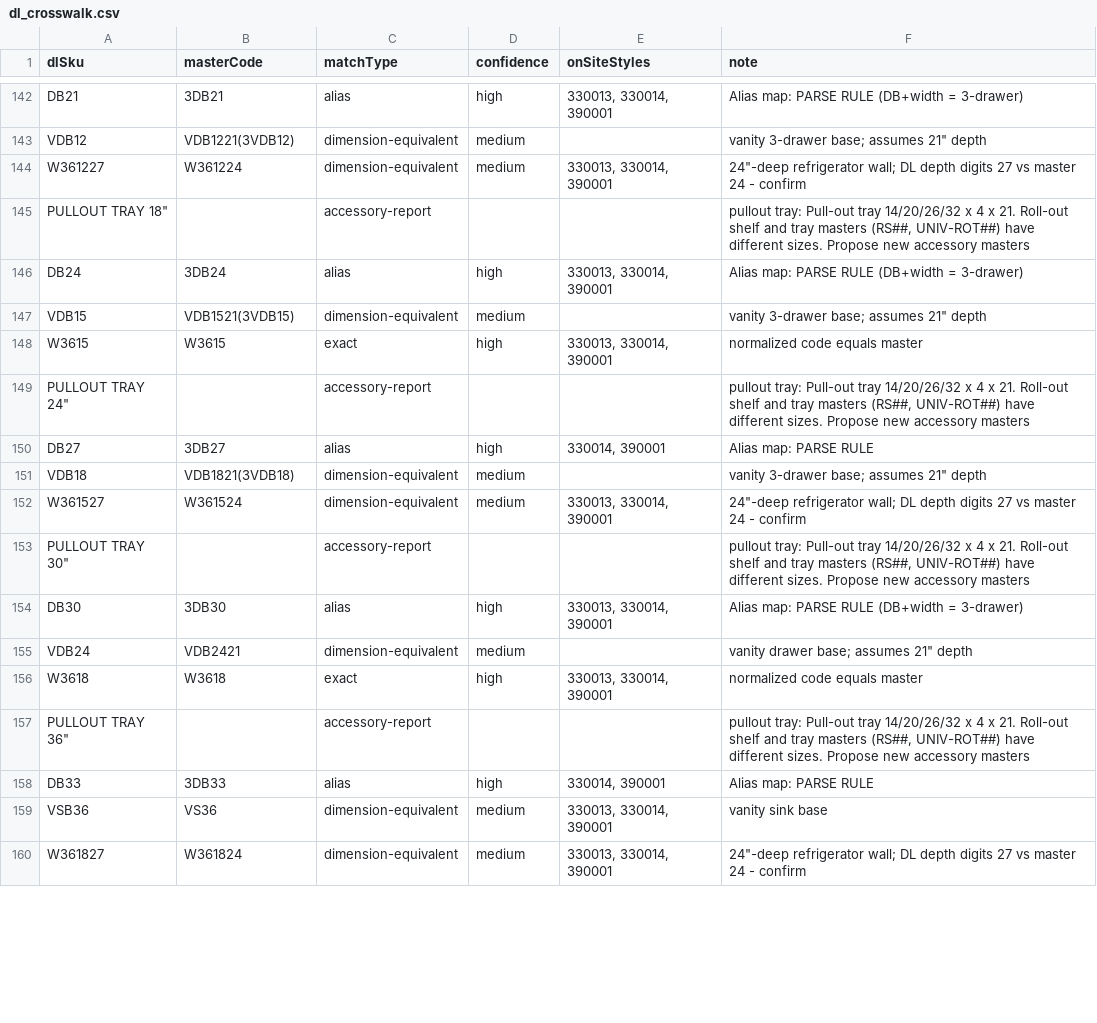
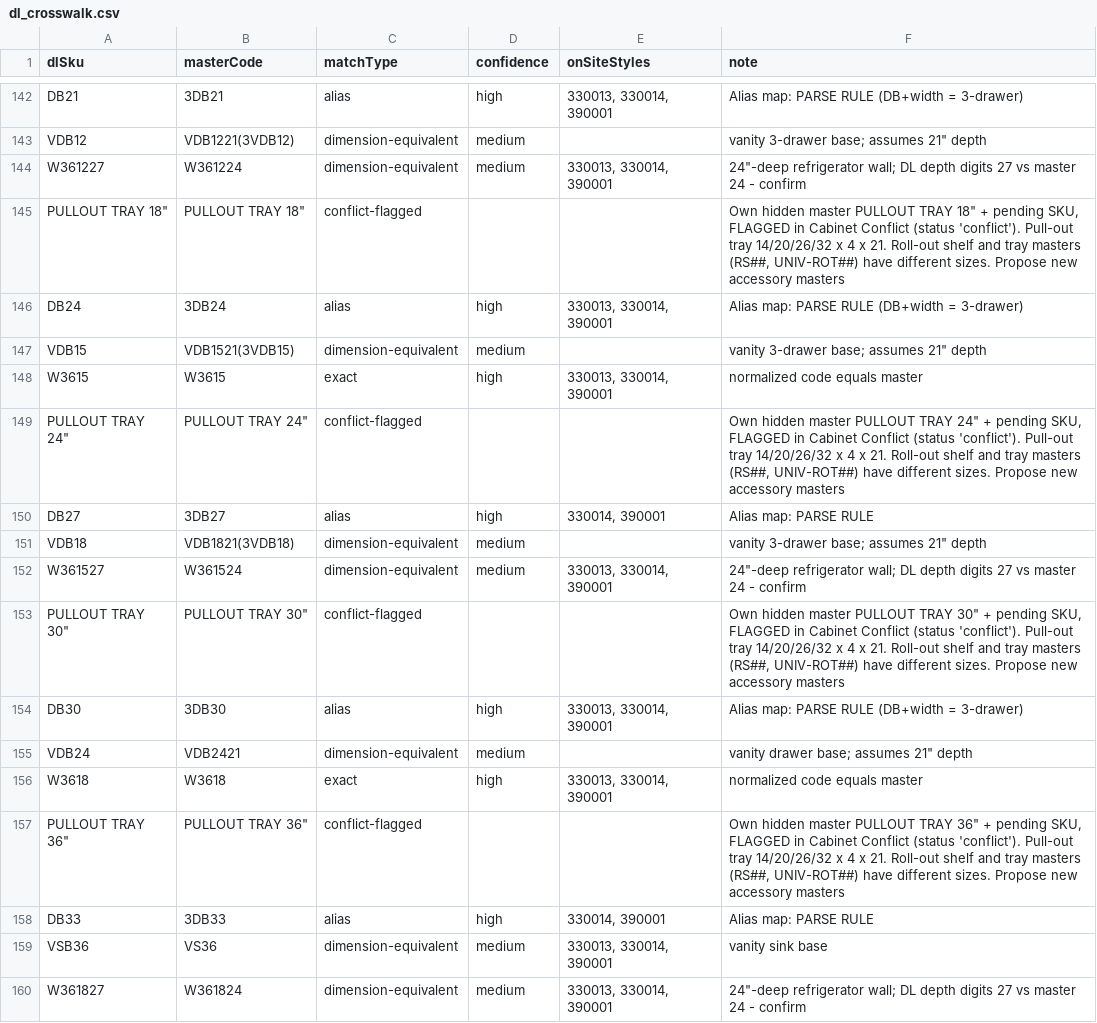
Before and after one commit to 7809tom-sys/cabinet-backend, a CSV file: data/distributors/dl-cabinetry/dl_crosswalk.csv, drawn as a sheet; only a part is shown, gaps mark what is left out; the diff covers the shown part only.

```diff
--- a/data/distributors/dl-cabinetry/dl_crosswalk.csv
+++ b/data/distributors/dl-cabinetry/dl_crosswalk.csv
@@ -144,3 +144,3 @@ VDB12,VDB1221(3VDB12),dimension-equivalent,medium,,"vanity 3-drawer base; assume
 W361227,W361224,dimension-equivalent,medium,"330013, 330014, 390001","24""-deep refrigerator wall; DL depth digits 27 vs master 24 - confirm"
-"PULLOUT TRAY 18""",,accessory-report,,,"pullout tray: Pull-out tray 14/20/26/32 x 4 x 21. Roll-out shelf and tray masters (RS##, UNIV-ROT##) have different sizes. Propose new accessory masters"
+"PULLOUT TRAY 18""","PULLOUT TRAY 18""",conflict-flagged,,,"Own hidden master PULLOUT TRAY 18"" + pending SKU, FLAGGED in Cabinet Conflict (status 'conflict'). Pull-out tray 14/20/26/32 x 4 x 21. Roll-out shelf and tray masters (RS##, UNIV-ROT##) have different sizes. Propose new accessory masters"
 DB24,3DB24,alias,high,"330013, 330014, 390001",Alias map: PARSE RULE (DB+width = 3-drawer)
@@ -148,3 +148,3 @@ VDB15,VDB1521(3VDB15),dimension-equivalent,medium,,"vanity 3-drawer base; assume
 W3615,W3615,exact,high,"330013, 330014, 390001",normalized code equals master
-"PULLOUT TRAY 24""",,accessory-report,,,"pullout tray: Pull-out tray 14/20/26/32 x 4 x 21. Roll-out shelf and tray masters (RS##, UNIV-ROT##) have different sizes. Propose new accessory masters"
+"PULLOUT TRAY 24""","PULLOUT TRAY 24""",conflict-flagged,,,"Own hidden master PULLOUT TRAY 24"" + pending SKU, FLAGGED in Cabinet Conflict (status 'conflict'). Pull-out tray 14/20/26/32 x 4 x 21. Roll-out shelf and tray masters (RS##, UNIV-ROT##) have different sizes. Propose new accessory masters"
 DB27,3DB27,alias,high,"330014, 390001",Alias map: PARSE RULE
@@ -152,3 +152,3 @@ VDB18,VDB1821(3VDB18),dimension-equivalent,medium,,"vanity 3-drawer base; assume
 W361527,W361524,dimension-equivalent,medium,"330013, 330014, 390001","24""-deep refrigerator wall; DL depth digits 27 vs master 24 - confirm"
-"PULLOUT TRAY 30""",,accessory-report,,,"pullout tray: Pull-out tray 14/20/26/32 x 4 x 21. Roll-out shelf and tray masters (RS##, UNIV-ROT##) have different sizes. Propose new accessory masters"
+"PULLOUT TRAY 30""","PULLOUT TRAY 30""",conflict-flagged,,,"Own hidden master PULLOUT TRAY 30"" + pending SKU, FLAGGED in Cabinet Conflict (status 'conflict'). Pull-out tray 14/20/26/32 x 4 x 21. Roll-out shelf and tray masters (RS##, UNIV-ROT##) have different sizes. Propose new accessory masters"
 DB30,3DB30,alias,high,"330013, 330014, 390001",Alias map: PARSE RULE (DB+width = 3-drawer)
@@ -156,3 +156,3 @@ VDB24,VDB2421,dimension-equivalent,medium,,"vanity drawer base; assumes 21"" dep
 W3618,W3618,exact,high,"330013, 330014, 390001",normalized code equals master
-"PULLOUT TRAY 36""",,accessory-report,,,"pullout tray: Pull-out tray 14/20/26/32 x 4 x 21. Roll-out shelf and tray masters (RS##, UNIV-ROT##) have different sizes. Propose new accessory masters"
+"PULLOUT TRAY 36""","PULLOUT TRAY 36""",conflict-flagged,,,"Own hidden master PULLOUT TRAY 36"" + pending SKU, FLAGGED in Cabinet Conflict (status 'conflict'). Pull-out tray 14/20/26/32 x 4 x 21. Roll-out shelf and tray masters (RS##, UNIV-ROT##) have different sizes. Propose new accessory masters"
 DB33,3DB33,alias,high,"330014, 390001",Alias map: PARSE RULE
```
Also changed, not shown: 123 edited cells elsewhere in this file, data/distributors/dl-cabinetry/dl_unmatched_report.csv, 7 other files.
